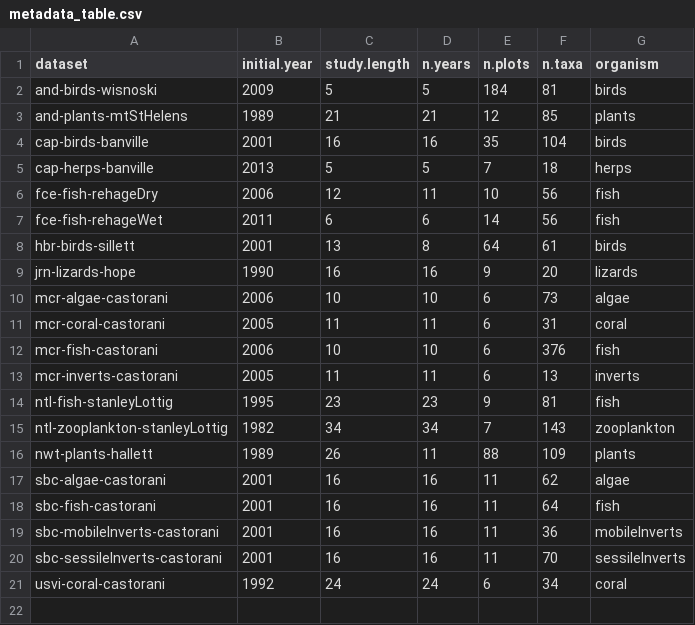
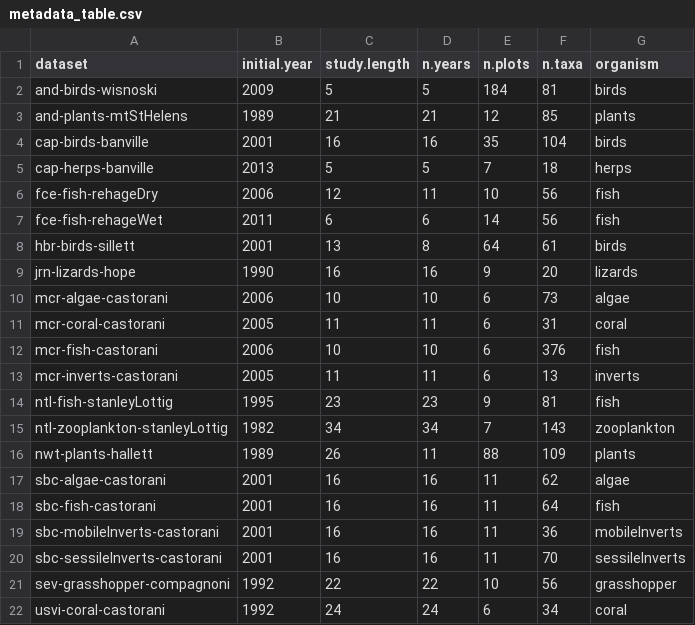
Before and after one commit to sokole/ltermetacommunities, a CSV file: MS3-Supp-Info/metadata_table.csv, drawn as a sheet; the diff names each change by its address in the sheet, - before the commit and + after, or states it on an @@ line.

```diff
--- a/MS3-Supp-Info/metadata_table.csv
+++ b/MS3-Supp-Info/metadata_table.csv
+row 21: sev-grasshopper-compagnoni | 1992 | 22 | 22 | 10 | 56 | grasshopper
```
Also changed, not shown: 10 other files.
